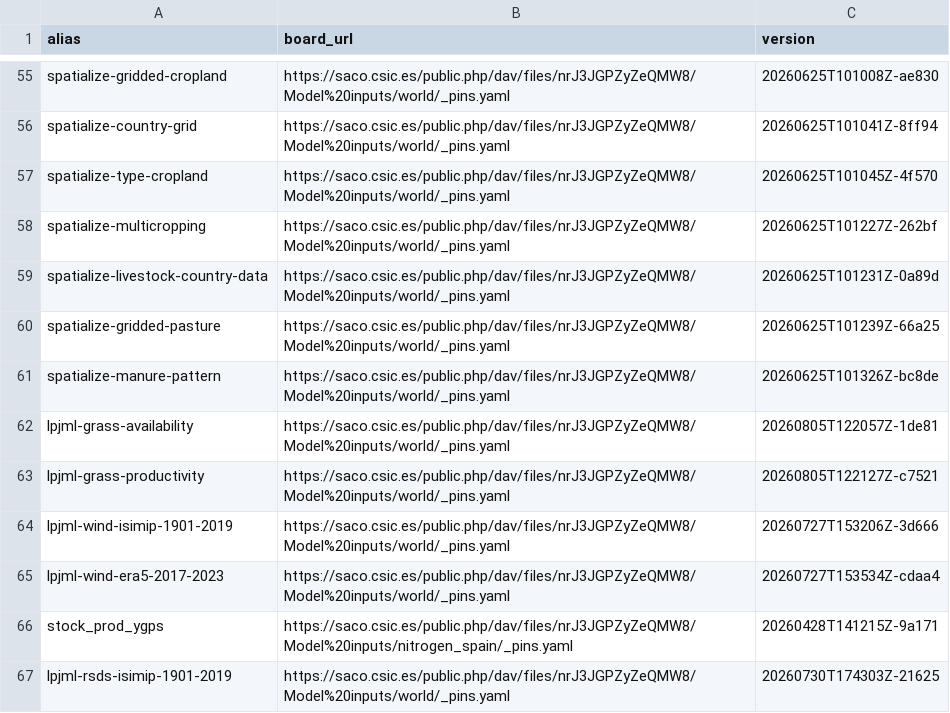
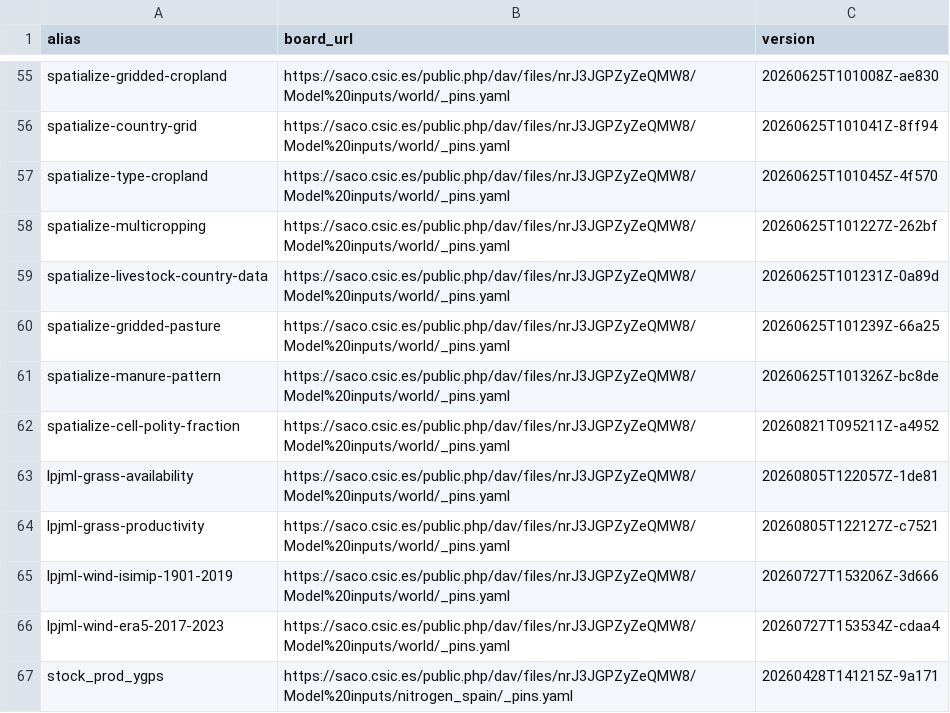
Before and after one commit to eduaguilera/whep, a CSV file: inst/extdata/whep_inputs.csv, drawn as a sheet; only a part is shown, gaps mark what is left out; the shorter side is filled out with more unchanged rows; the diff names each change by its address in the sheet, - before the commit and + after, or states it on an @@ line.

```diff
--- a/inst/extdata/whep_inputs.csv
+++ b/inst/extdata/whep_inputs.csv
+row 62: spatialize-cell-polity-fraction | https://saco.csic.es/public.php/dav/files/nrJ3JGPZyZeQMW8/Model%20inputs/world/_pins.yaml | 20260821T095211Z-a4952
```
Also changed, not shown: 12 other files.
